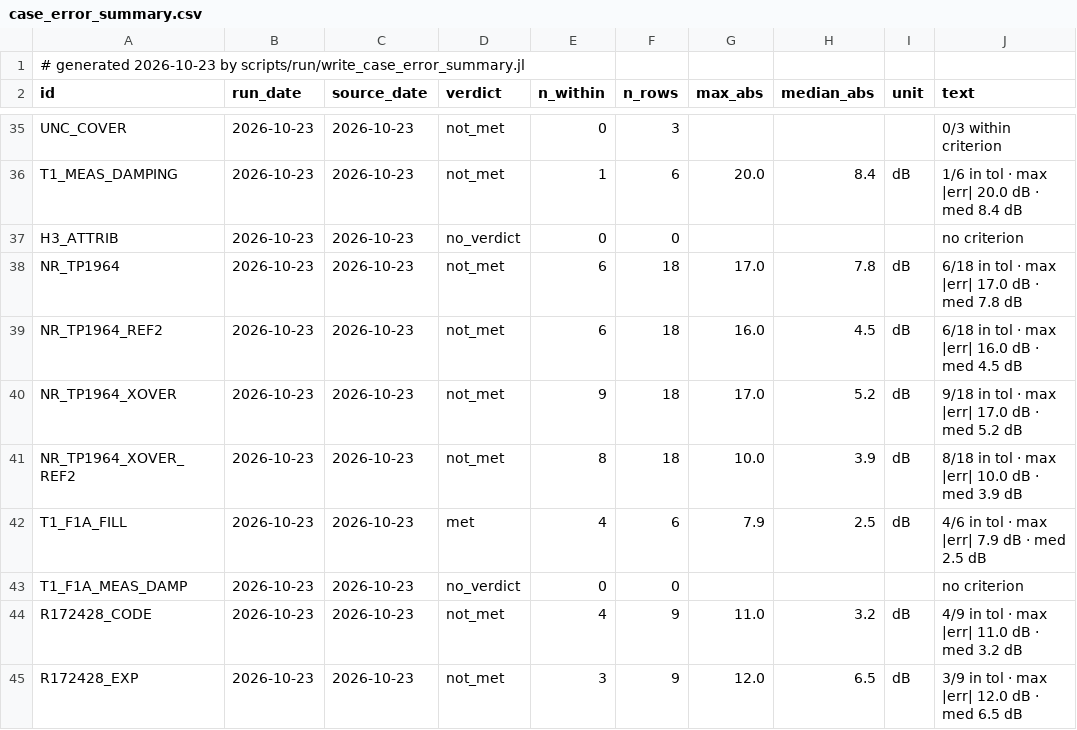
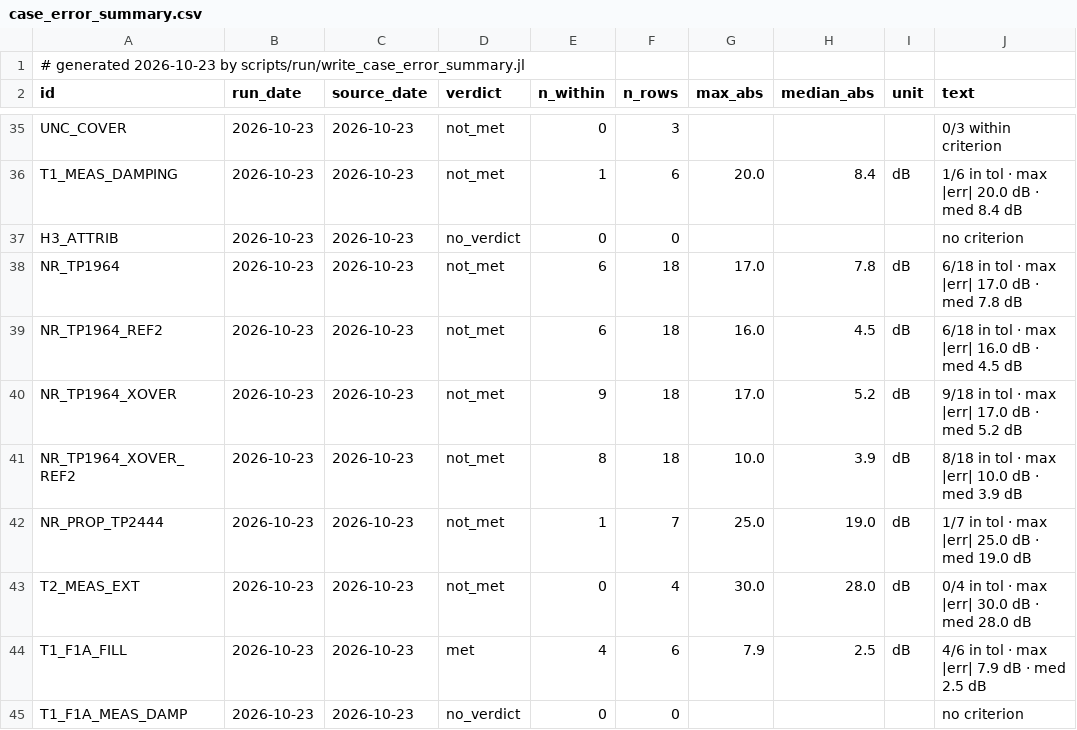
Before and after one commit to hoangf1/PAIN, a CSV file: rea-work/docs/validation_reports/case_error_summary.csv, drawn as a sheet; only a part is shown, gaps mark what is left out; the shorter side is filled out with more unchanged rows.

```diff
--- a/rea-work/docs/validation_reports/case_error_summary.csv
+++ b/rea-work/docs/validation_reports/case_error_summary.csv
@@ -41,2 +41,4 @@ NR_TP1964_XOVER,2026-10-23,2026-10-23,not_met,9,18,17.0,5.2,"dB","9/18 in tol ·
 NR_TP1964_XOVER_REF2,2026-10-23,2026-10-23,not_met,8,18,10.0,3.9,"dB","8/18 in tol · max |err| 10.0 dB · med 3.9 dB"
+NR_PROP_TP2444,2026-10-23,2026-10-23,not_met,1,7,25.0,19.0,"dB","1/7 in tol · max |err| 25.0 dB · med 19.0 dB"
+T2_MEAS_EXT,2026-10-23,2026-10-23,not_met,0,4,30.0,28.0,"dB","0/4 in tol · max |err| 30.0 dB · med 28.0 dB"
 T1_F1A_FILL,2026-10-23,2026-10-23,met,4,6,7.9,2.5,"dB","4/6 in tol · max |err| 7.9 dB · med 2.5 dB"
```
Also changed, not shown: 25 other files.
